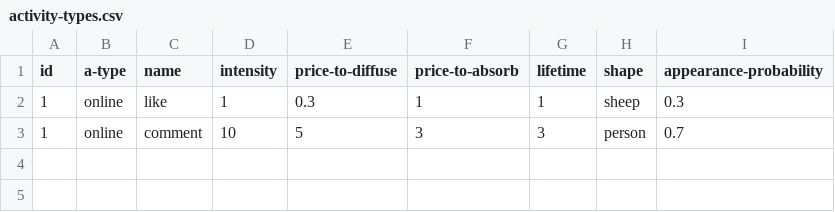
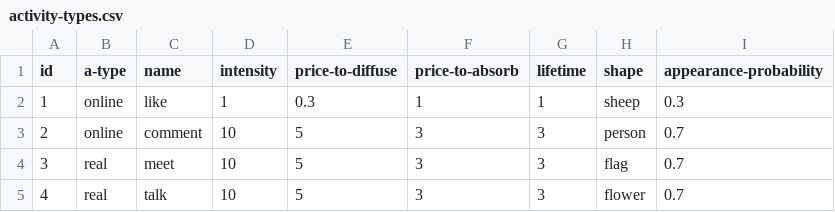
Before and after one commit to mprinc/Bujad, a CSV file: activity-types.csv, drawn as a sheet.

```diff
--- a/activity-types.csv
+++ b/activity-types.csv
@@ -2,2 +2,4 @@
 1, "online", "like", 1, 0.3, 1, 1, "sheep", 0.3
-1, "online" , "comment", 10, 5, 3, 3, "person", 0.7
+2, "online" , "comment", 10, 5, 3, 3, "person", 0.7
+3, "real" , "meet", 10, 5, 3, 3, "flag", 0.7
+4, "real" , "talk", 10, 5, 3, 3, "flower", 0.7
```
Also changed, not shown: 3 other files.
